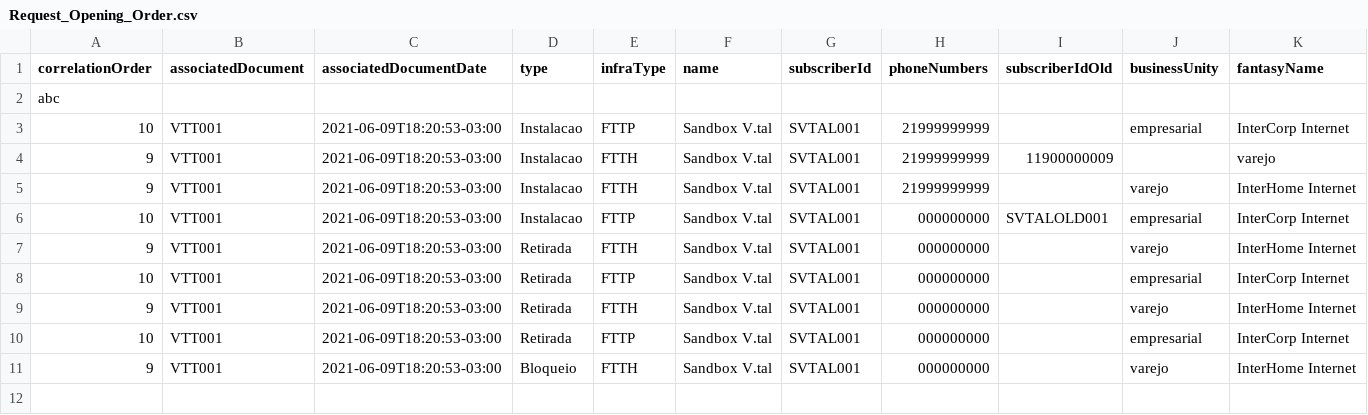
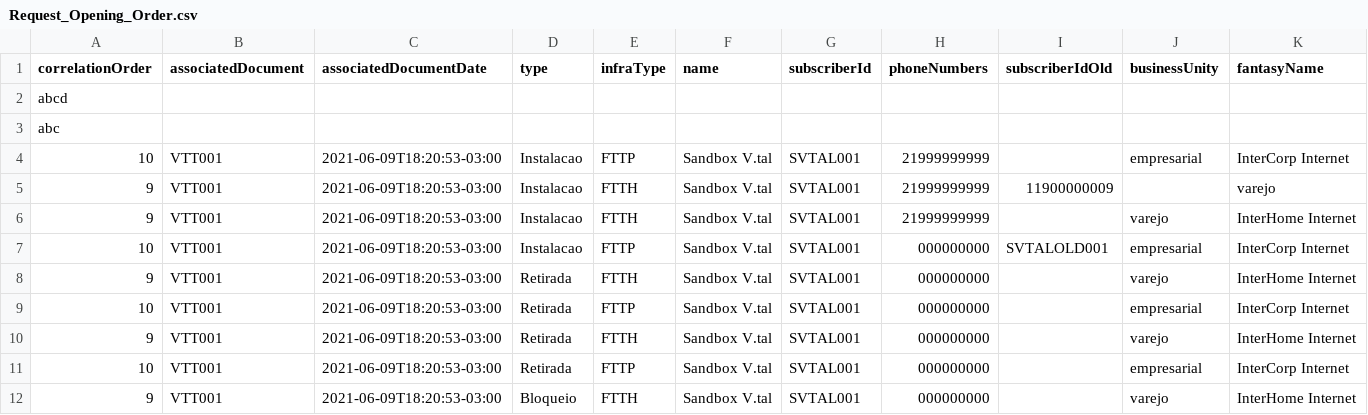
Before and after one commit to bhavyashah1226/api-spec, a CSV file: postman_collections/postmanTest-product/Request_Opening_Order.csv, drawn as a sheet; only a part is shown; rows hold the shown columns only; the diff names each change by its address in the sheet, - before the commit and + after, or states it on an @@ line.

Commit message:
Roost Update Commit

```diff
--- a/postman_collections/postmanTest-product/Request_Opening_Order.csv
+++ b/postman_collections/postmanTest-product/Request_Opening_Order.csv
+row 2: abcd
```
